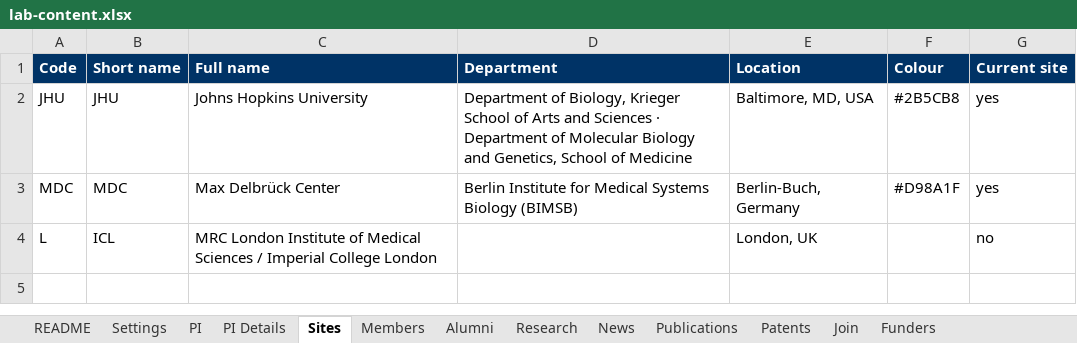
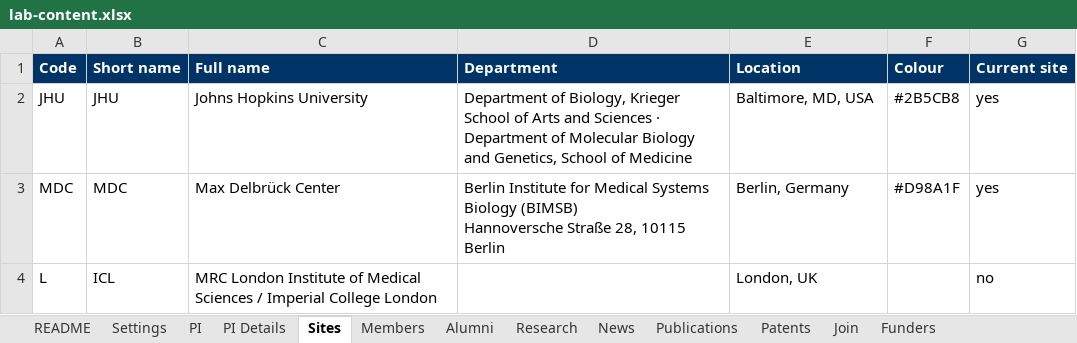
Before and after one commit to pombo-lab/pombo-lab.github.io, an Excel workbook: content/lab-content.xlsx, sheet Sites, drawn as a sheet; values as stored, in another font and other column widths than the file's, no borders; ↵ is a line break in a cell; the diff names each change by its address in the sheet, - before the commit and + after, or states it on an @@ line.

Commit message:
Use MDC group page as source of truth; single-page Research section
Content (from mdc-berlin.de/pombo): lab description, research
description, Berlin roster (adds Willemin, Ela, Vijayakumar Jitha,
Erten), alumni current positions, ten news items with links, six
publications and DOIs, BIMSB address. Member titles from the latebris
site; Winick-Ng and Carew added at MDC. Ana keeps both emails.

Code: PI accepts several emails; new "Lab description" setting shown
as "About the lab" on the homepage; Research is one overview page with
anchored sections instead of a dropdown and per-area pages.

```diff
--- a/content/lab-content.xlsx (sheet Sites)
+++ b/content/lab-content.xlsx (sheet Sites)
-D3 (Department): …Biology (BIMSB)
+D3 (Department): …Biology (BIMSB) ↵ Hannoversche Straße 28, 10115 Berlin
-E3 (Location): Berlin-Buch, Germany
+E3 (Location): Berlin, Germany
```
Also changed, not shown: sheet News, sheet Members, sheet Publications, sheet Research, sheet Alumni, sheet Settings, 3 more sheets, 11 other files.
